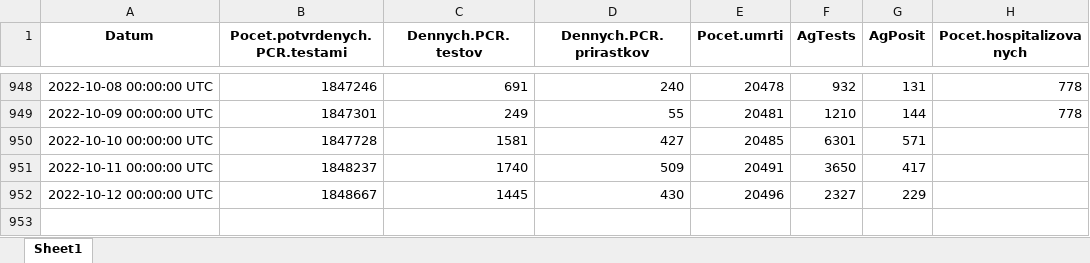
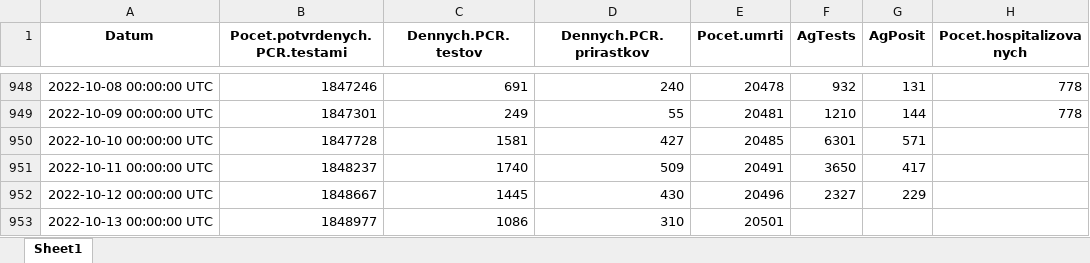
Before and after one commit to Institut-zdravotnych-analyz/covid19-data, an Excel workbook: DailyStats/OpenData_Slovakia_Covid_DailyStats.xlsx, sheet Sheet1, drawn as a sheet; only a part is shown, gaps mark what is left out; values as stored, in another font and other column widths than the file's, no borders; the diff names each change by its address in the sheet, - before the commit and + after, or states it on an @@ line.

```diff
--- a/DailyStats/OpenData_Slovakia_Covid_DailyStats.xlsx (sheet Sheet1)
+++ b/DailyStats/OpenData_Slovakia_Covid_DailyStats.xlsx (sheet Sheet1)
+row 953: 2022-10-13 00:00:00 UTC | 1848977 | 1086 | 310 | 20501
```
Also changed, not shown: PCR_Tests/OpenData_Slovakia_Covid_PositiveTests_District.xlsx, 8 other files.
